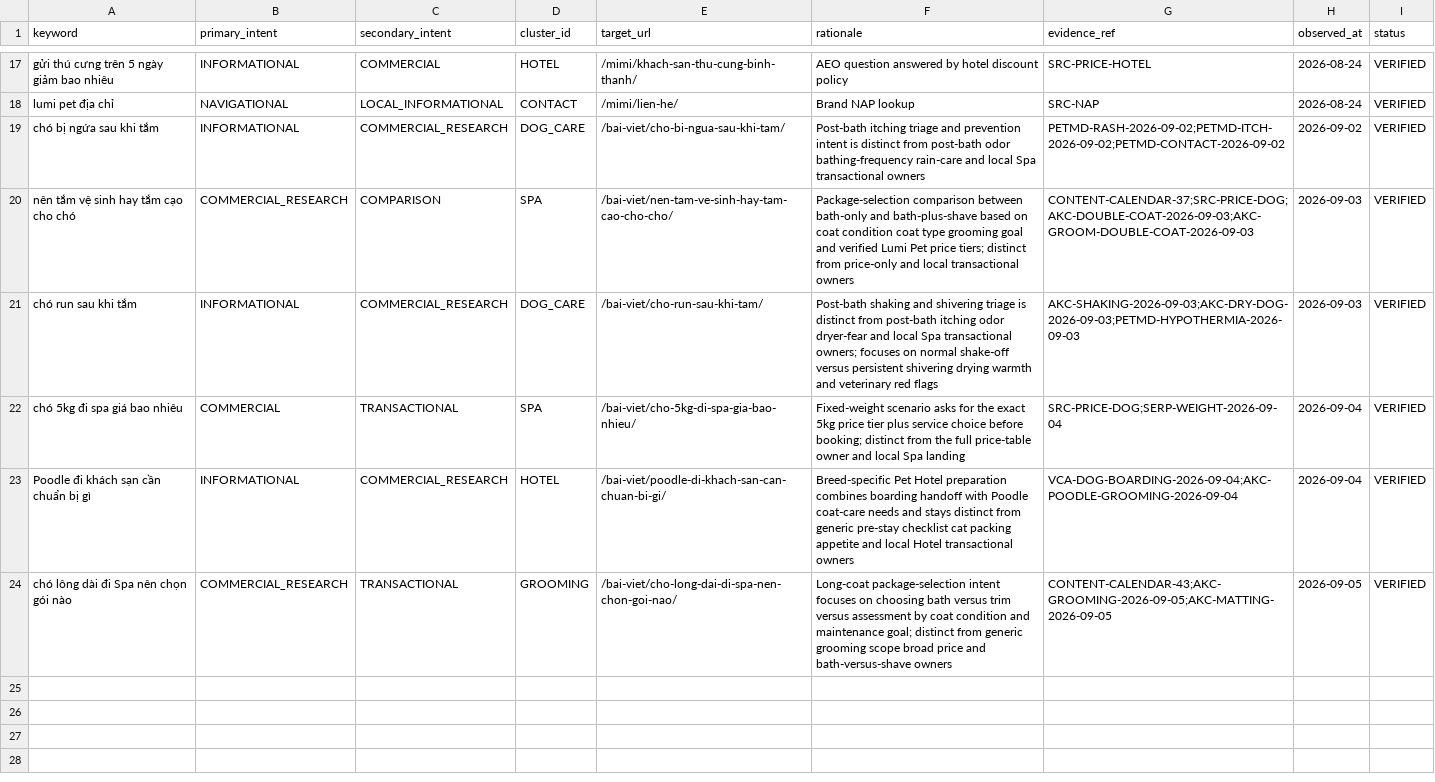
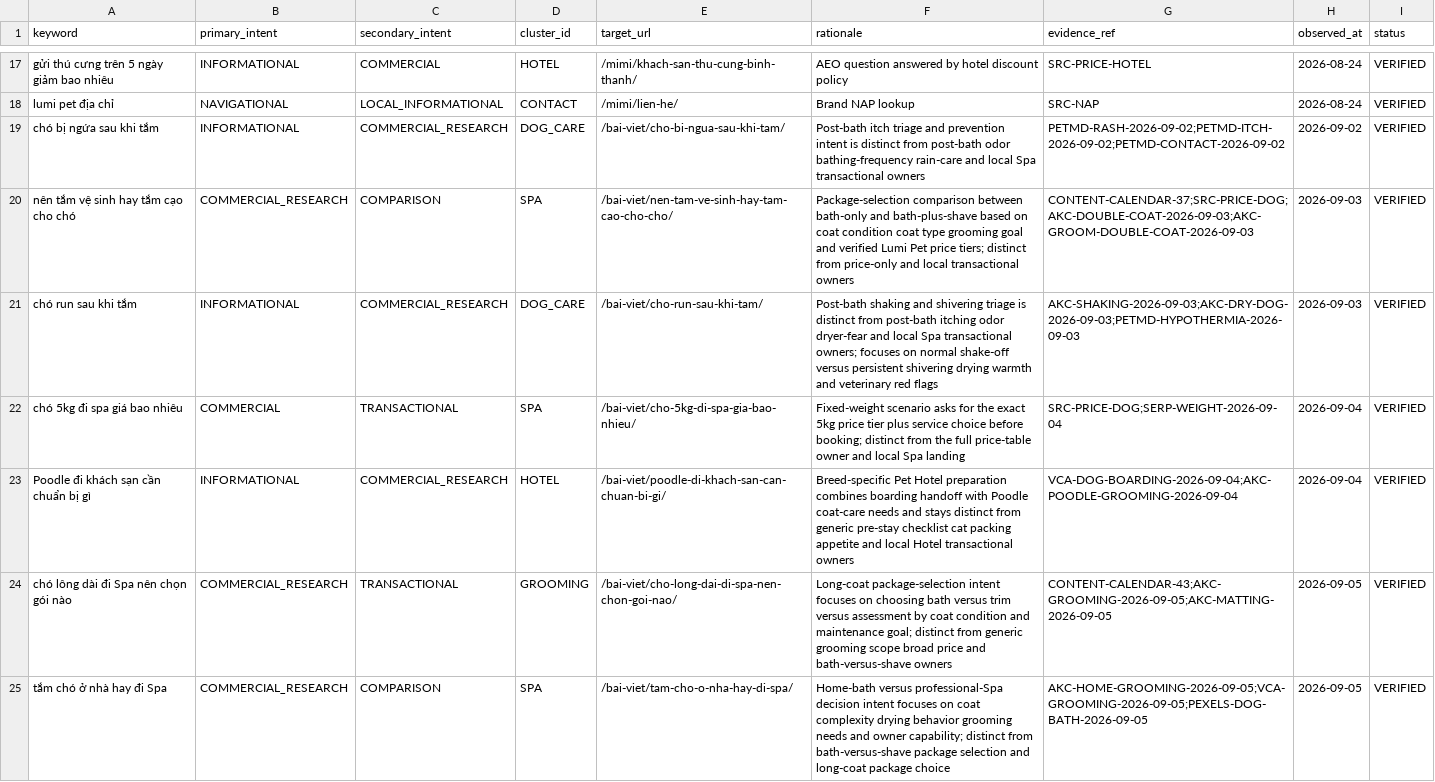
Before and after one commit to capquangfptminhlh/mimi, a CSV file: .website-os/evidence/keyword-intent-map.csv, drawn as a sheet; only a part is shown, gaps mark what is left out.

Commit message:
seo: map intent for home bath vs spa

```diff
--- a/.website-os/evidence/keyword-intent-map.csv
+++ b/.website-os/evidence/keyword-intent-map.csv
@@ -18,3 +18,3 @@ gửi thú cưng trên 5 ngày giảm bao nhiêu,INFORMATIONAL,COMMERCIAL,HOTEL,
 lumi pet địa chỉ,NAVIGATIONAL,LOCAL_INFORMATIONAL,CONTACT,/mimi/lien-he/,Brand NAP lookup,SRC-NAP,2026-08-24,VERIFIED
-chó bị ngứa sau khi tắm,INFORMATIONAL,COMMERCIAL_RESEARCH,DOG_CARE,/bai-viet/cho-bi-ngua-sau-khi-tam/,Post-bath itching triage and prevention intent is distinct from post-bath odor bathing-frequency rain-care and local Spa transactional owners,PETMD-RASH-2026-09-02;PETMD-ITCH-2026-09-02;PETMD-CONTACT-2026-09-02,2026-09-02,VERIFIED
+chó bị ngứa sau khi tắm,INFORMATIONAL,COMMERCIAL_RESEARCH,DOG_CARE,/bai-viet/cho-bi-ngua-sau-khi-tam/,Post-bath itch triage and prevention intent is distinct from post-bath odor bathing-frequency rain-care and local Spa transactional owners,PETMD-RASH-2026-09-02;PETMD-ITCH-2026-09-02;PETMD-CONTACT-2026-09-02,2026-09-02,VERIFIED
 nên tắm vệ sinh hay tắm cạo cho chó,COMMERCIAL_RESEARCH,COMPARISON,SPA,/bai-viet/nen-tam-ve-sinh-hay-tam-cao-cho-cho/,Package-selection comparison between bath-only and bath-plus-shave based on coat condition coat type grooming goal and verified Lumi Pet price tiers; distinct from price-only and local transactional owners,CONTENT-CALENDAR-37;SRC-PRICE-DOG;AKC-DOUBLE-COAT-2026-09-03;AKC-GROOM-DOUBLE-COAT-2026-09-03,2026-09-03,VERIFIED
@@ -24 +24,2 @@ Poodle đi khách sạn cần chuẩn bị gì,INFORMATIONAL,COMMERCIAL_RESEARCH
 chó lông dài đi Spa nên chọn gói nào,COMMERCIAL_RESEARCH,TRANSACTIONAL,GROOMING,/bai-viet/cho-long-dai-di-spa-nen-chon-goi-nao/,Long-coat package-selection intent focuses on choosing bath versus trim versus assessment by coat condition and maintenance goal; distinct from generic grooming scope broad price and bath-versus-shave owners,CONTENT-CALENDAR-43;AKC-GROOMING-2026-09-05;AKC-MATTING-2026-09-05,2026-09-05,VERIFIED
+tắm chó ở nhà hay đi Spa,COMMERCIAL_RESEARCH,COMPARISON,SPA,/bai-viet/tam-cho-o-nha-hay-di-spa/,Home-bath versus professional-Spa decision intent focuses on coat complexity drying behavior grooming needs and owner capability; distinct from bath-versus-shave package selection and long-coat package choice,AKC-HOME-GROOMING-2026-09-05;VCA-GROOMING-2026-09-05;PEXELS-DOG-BATH-2026-09-05,2026-09-05,VERIFIED
```
